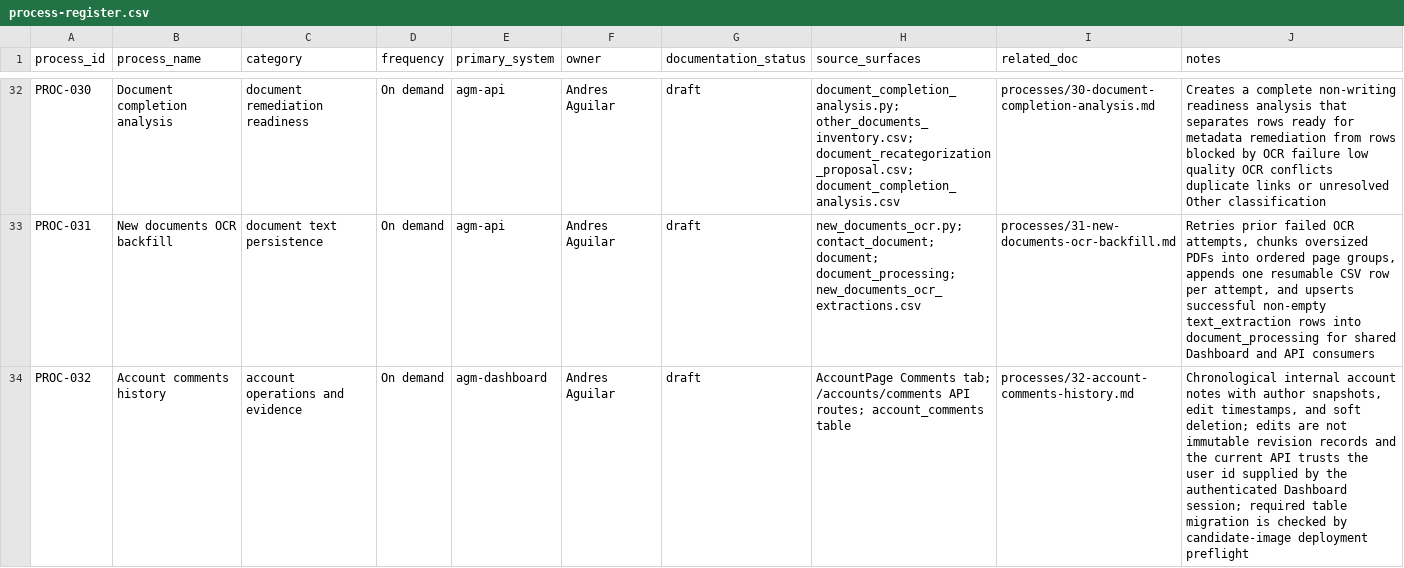
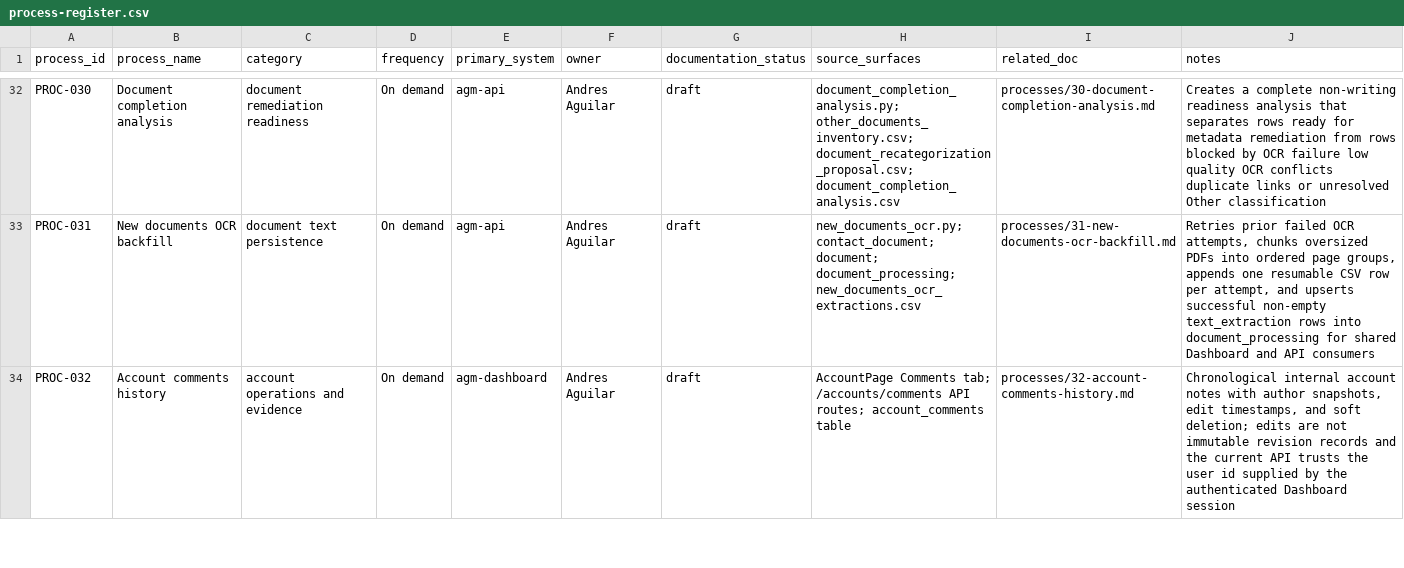
Before and after one commit to agmtrader/compliance, a CSV file: processes/process-register.csv, drawn as a sheet; only a part is shown, gaps mark what is left out; the diff covers the shown part only.

```diff
--- a/processes/process-register.csv
+++ b/processes/process-register.csv
@@ -33,2 +33,2 @@ PROC-030,Document completion analysis,document remediation readiness,On demand,a
 PROC-031,New documents OCR backfill,document text persistence,On demand,agm-api,Andres Aguilar,draft,"new_documents_ocr.py; contact_document; document; document_processing; new_documents_ocr_extractions.csv",processes/31-new-documents-ocr-backfill.md,"Retries prior failed OCR attempts, chunks oversized PDFs into ordered page groups, appends one resumable CSV row per attempt, and upserts successful non-empty text_extraction rows into document_processing for shared Dashboard and API consumers"
-PROC-032,Account comments history,account operations and evidence,On demand,agm-dashboard,Andres Aguilar,draft,"AccountPage Comments tab; /accounts/comments API routes; account_comments table",processes/32-account-comments-history.md,"Chronological internal account notes with author snapshots, edit timestamps, and soft deletion; edits are not immutable revision records and the current API trusts the user id supplied by the authenticated Dashboard session; required table migration is checked by candidate-image deployment preflight"
+PROC-032,Account comments history,account operations and evidence,On demand,agm-dashboard,Andres Aguilar,draft,"AccountPage Comments tab; /accounts/comments API routes; account_comments table",processes/32-account-comments-history.md,"Chronological internal account notes with author snapshots, edit timestamps, and soft deletion; edits are not immutable revision records and the current API trusts the user id supplied by the authenticated Dashboard session"
```
Also changed, not shown: 1 added row and 2 edited cells elsewhere in this file, 2 other files.
